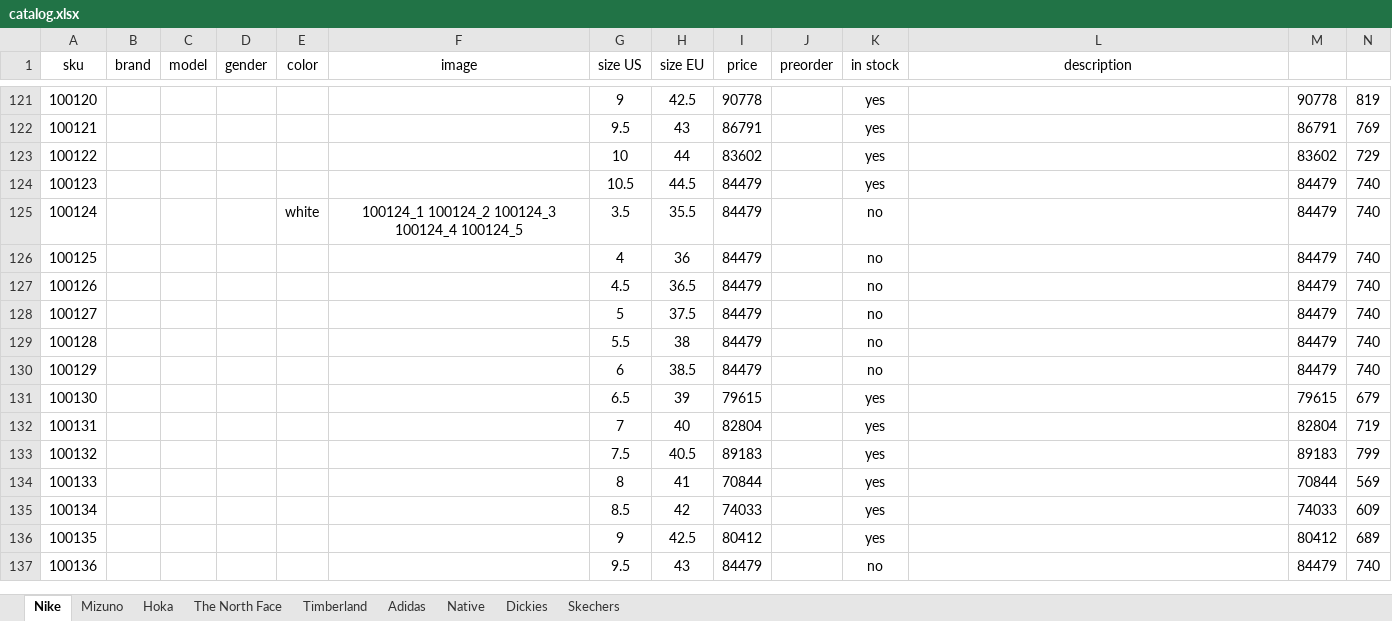
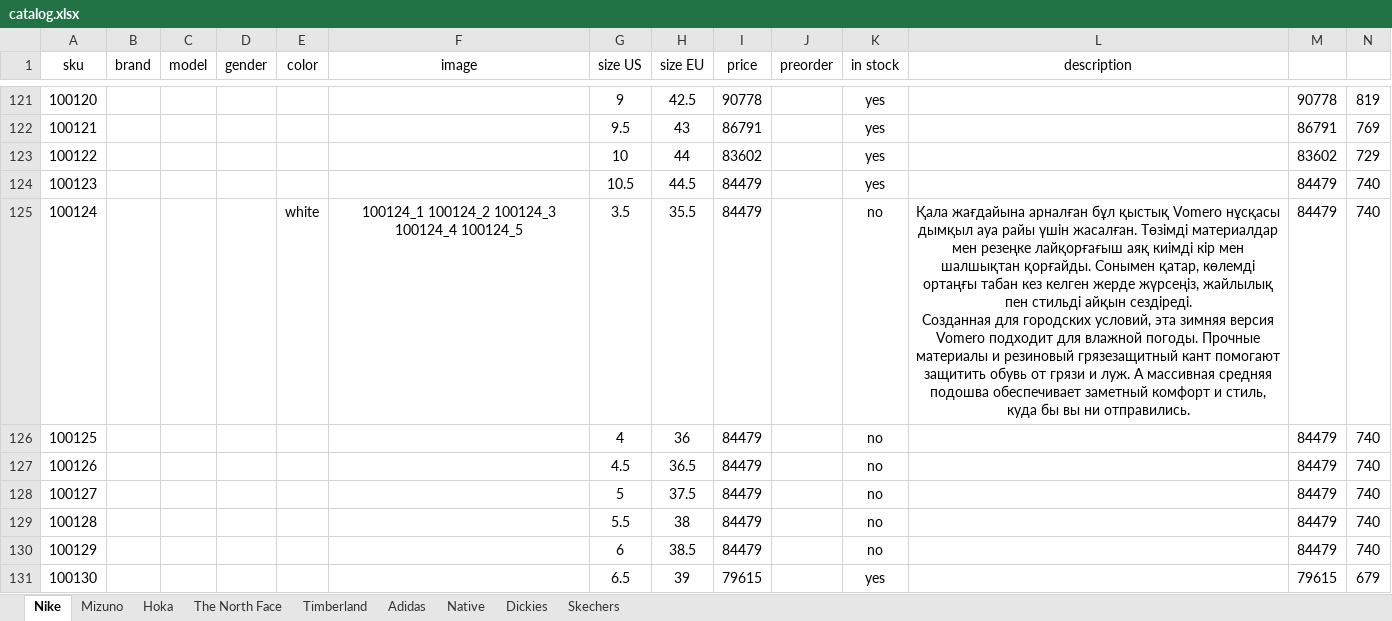
Before and after one commit to dauralio-cell/jmd_store, an Excel workbook: data/catalog.xlsx, sheet Nike, drawn as a sheet; only a part is shown, gaps mark what is left out; the shorter side is filled out with more unchanged rows; values as stored, in another font and other column widths than the file's, no borders; ↵ is a line break in a cell; the diff names each change by its address in the sheet, - before the commit and + after, or states it on an @@ line.

Commit message:
07.12 6

```diff
--- a/data/catalog.xlsx (sheet Nike)
+++ b/data/catalog.xlsx (sheet Nike)
-L125 (description): (empty)
+L125 (description): Қала жағдайына арналған бұл қыстық Vomero нұсқасы дымқыл ауа райы үшін жасалған. Төзімді материалдар мен резеңке лайқорғағыш аяқ киімді кір мен шалшықтан қорғайды. Сонымен қатар, көлемді ортаңғы табан кез келген жерде жүрсеңіз, жайлылық пен стильді айқын сездіреді. ↵ Созданная для городских условий, эта зимняя версия Vomero подходит для влажной погоды. Прочные материалы и резиновый грязезащитный кант помогают защитить обувь от грязи и луж. А массивная средняя подошва обеспечивает заметный комфорт и стиль, куда бы вы ни отправились.
```
